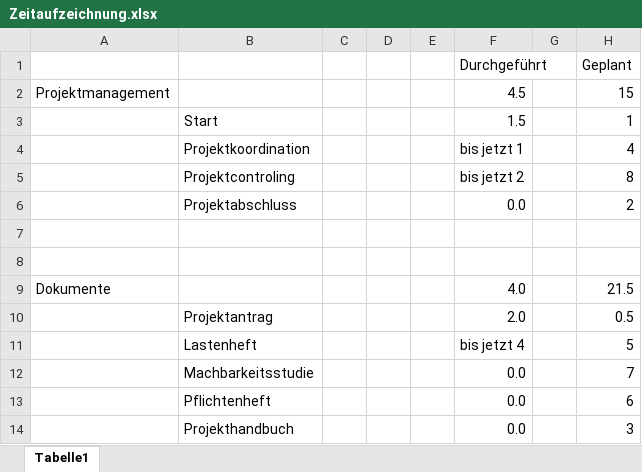
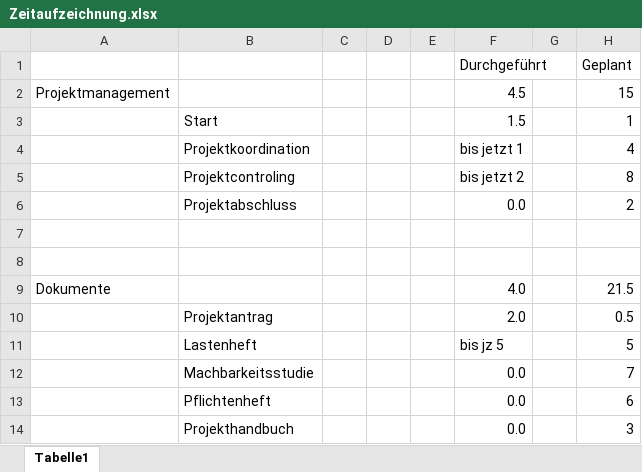
Before and after one commit to GabrielFrassl/School-Quakes, an Excel workbook: Zeitaufzeichnung.xlsx, sheet Tabelle1, drawn as a sheet; only a part is shown; values as stored, in another font and other column widths than the file's, no borders; the diff names each change by its address in the sheet, - before the commit and + after, or states it on an @@ line.

Commit message:
Lastenheft Version 0.0.4
Hinzufügen der Produktfunktion
+ Zeitaufzeichnung  : 60´

```diff
--- a/Zeitaufzeichnung.xlsx (sheet Tabelle1)
+++ b/Zeitaufzeichnung.xlsx (sheet Tabelle1)
-F11 (Durchgeführt): bis jetzt 4
+F11 (Durchgeführt): bis jz 5
```
Also changed, not shown: 1 other file.
